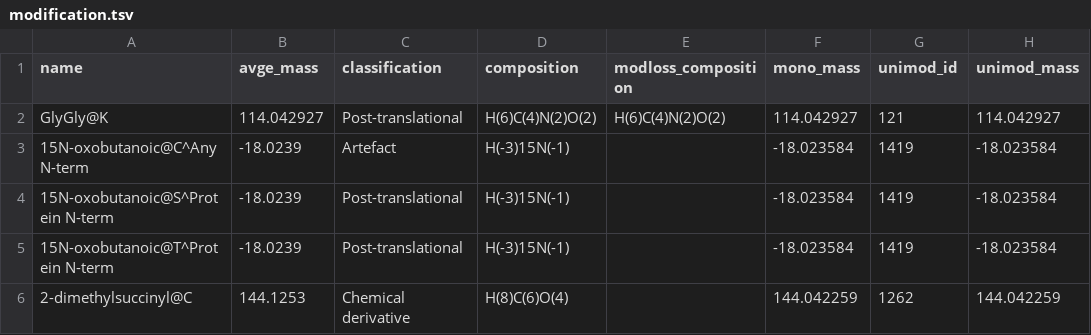
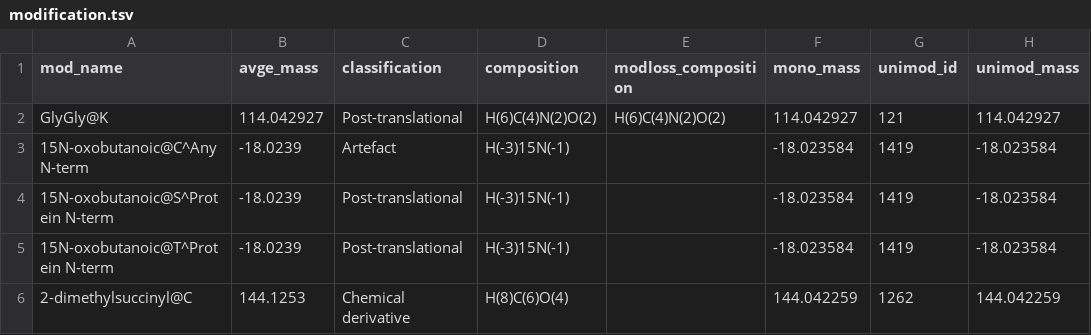
Before and after one commit to MannLabs/alphabase, a TSV file: alphabase/constants/modification.tsv, drawn as a sheet; only a part is shown; the diff names each change by its address in the sheet, - before the commit and + after, or states it on an @@ line.

Commit message:
add_new_modifications()

```diff
--- a/alphabase/constants/modification.tsv
+++ b/alphabase/constants/modification.tsv
-A1: name
+A1: mod_name
```
Also changed, not shown: 3 other files.
